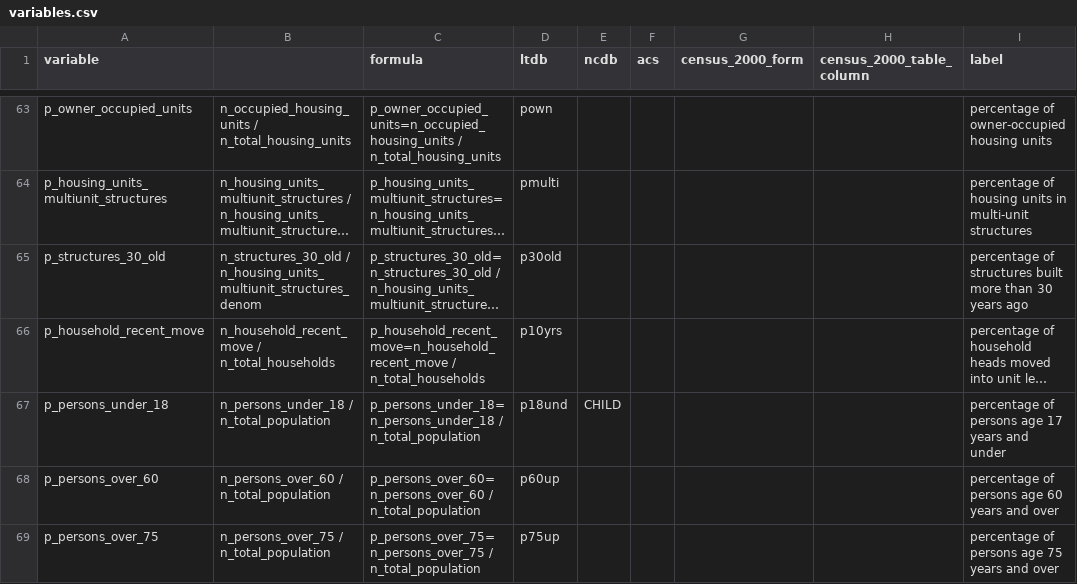
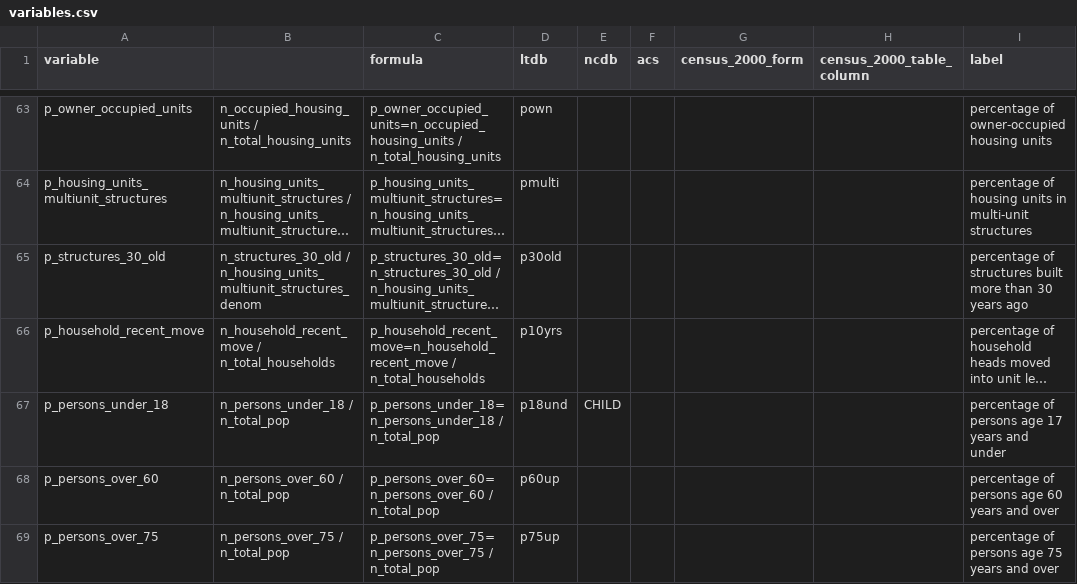
Before and after one commit to oturns/geosnap, a CSV file: osnap/data/variables.csv, drawn as a sheet; only a part is shown, gaps mark what is left out; long unchanged cells end in …; the diff covers the shown part only; the diff names each change by its address in the sheet, - before the commit and + after, or states it on an @@ line.

Commit message:
compute intermediate variables

```diff
--- a/osnap/data/variables.csv
+++ b/osnap/data/variables.csv
-B67: n_persons_under_18 / n_total_population
+B67: n_persons_under_18 / n_total_pop
-C67 (formula): p_persons_under_18=n_persons_under_18 / n_total_population
+C67 (formula): p_persons_under_18=n_persons_under_18 / n_total_pop
-B68: n_persons_over_60 / n_total_population
+B68: n_persons_over_60 / n_total_pop
-C68 (formula): p_persons_over_60=n_persons_over_60 / n_total_population
+C68 (formula): p_persons_over_60=n_persons_over_60 / n_total_pop
-B69: n_persons_over_75 / n_total_population
+B69: n_persons_over_75 / n_total_pop
-C69 (formula): p_persons_over_75=n_persons_over_75 / n_total_population
+C69 (formula): p_persons_over_75=n_persons_over_75 / n_total_pop
```
Also changed, not shown: 1 added row and 13 edited cells elsewhere in this file, 1 other file.
